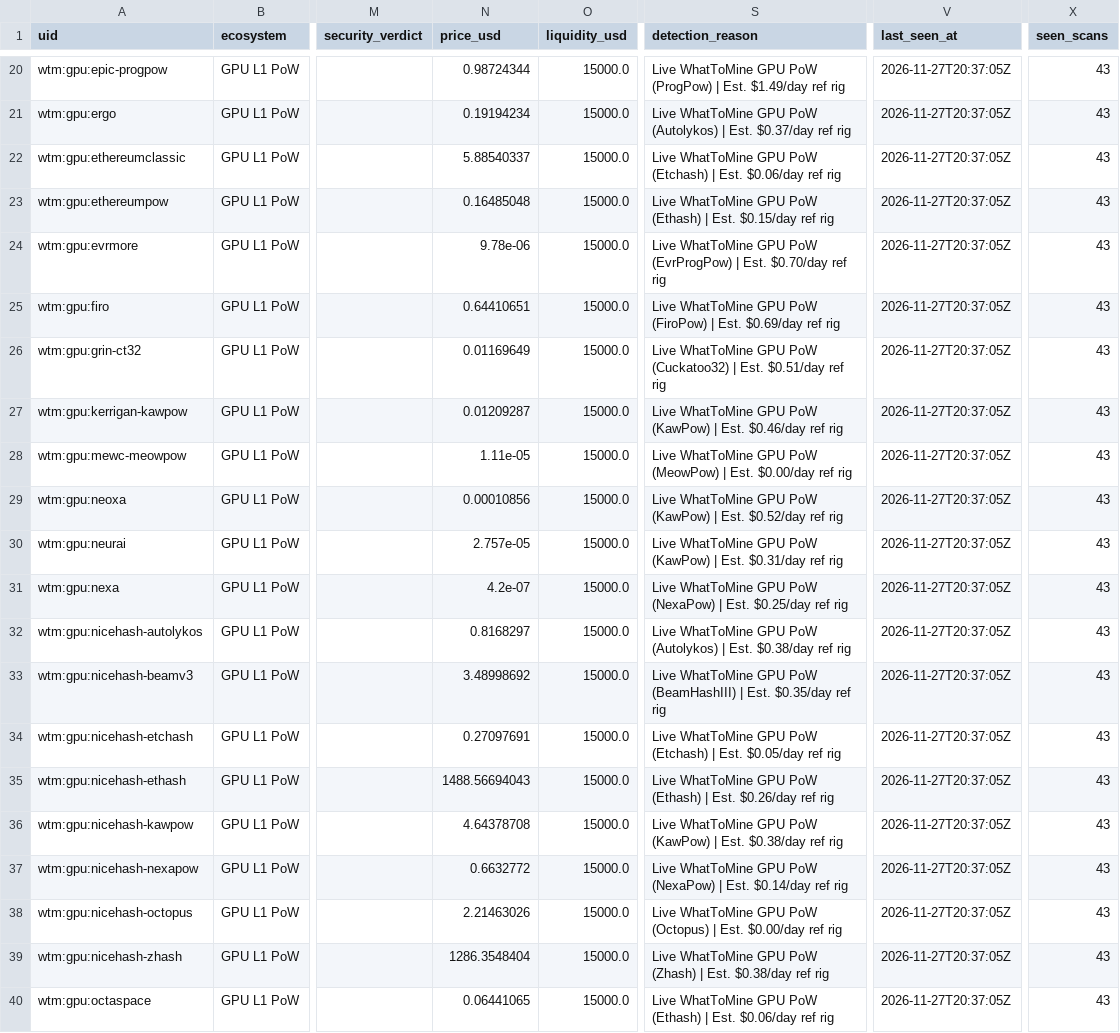
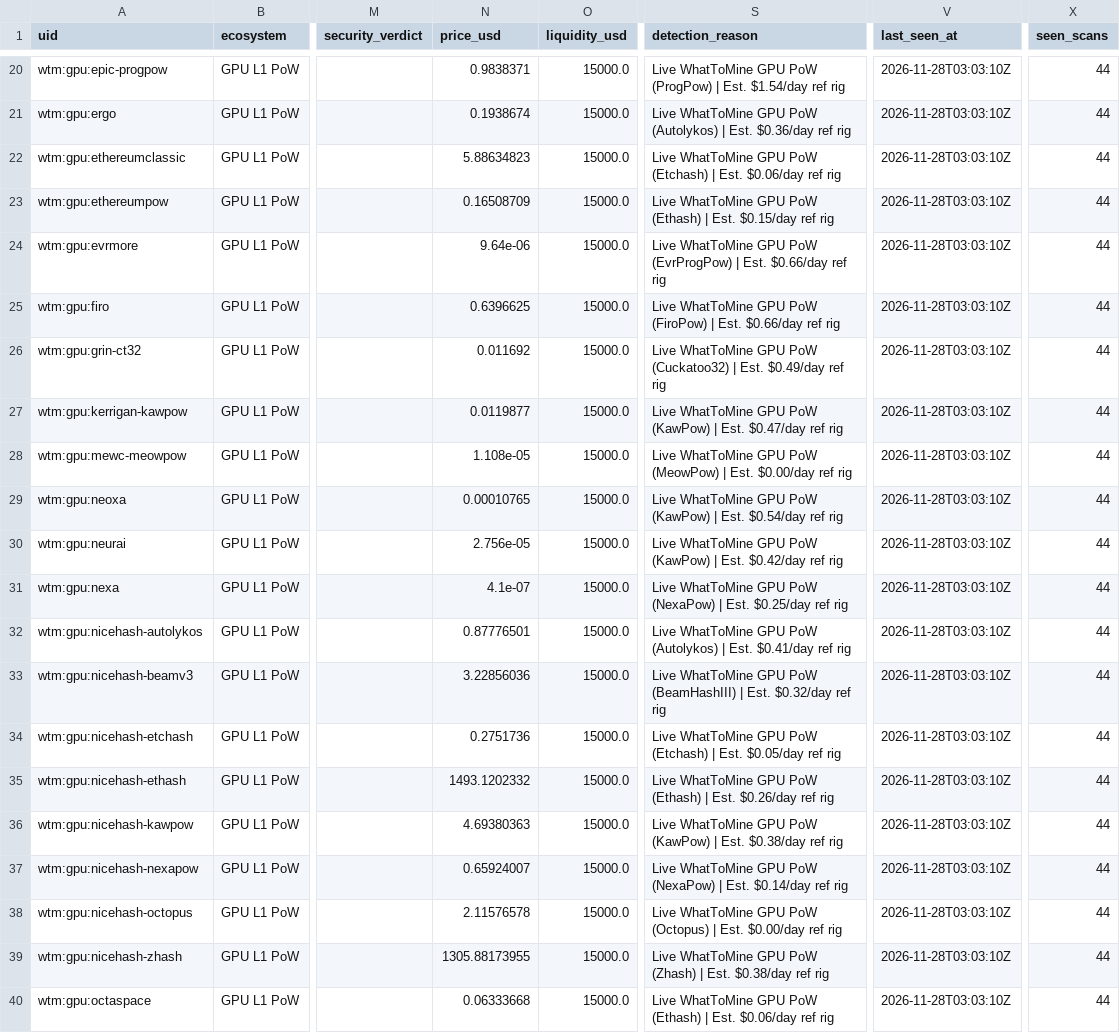
Before and after one commit to elyousfired/omnirpc-mining-arbitrage, a CSV file: mining_registry.csv, drawn as a sheet; only a part is shown, gaps mark what is left out; the diff covers the shown part only; the diff names each change by its address in the sheet, - before the commit and + after, or states it on an @@ line.

```diff
--- a/mining_registry.csv
+++ b/mining_registry.csv
-N20 (price_usd): 0.98724344
+N20 (price_usd): 0.9838371
-S20 (detection_reason): …| Est. $1.49/day ref rig
+S20 (detection_reason): …| Est. $1.54/day ref rig
-V20:V40 (last_seen_at): 2026-11-27T20:37:05Z
+V20:V40 (last_seen_at): 2026-11-28T03:03:10Z
-X20:X40 (seen_scans): 43
+X20:X40 (seen_scans): 44
-N21 (price_usd): 0.19194234
+N21 (price_usd): 0.1938674
-S21 (detection_reason): …| Est. $0.37/day ref rig
+S21 (detection_reason): …| Est. $0.36/day ref rig
-N22 (price_usd): 5.88540337
+N22 (price_usd): 5.88634823
-N23 (price_usd): 0.16485048
+N23 (price_usd): 0.16508709
-N24 (price_usd): 9.78e-06
+N24 (price_usd): 9.64e-06
-S24 (detection_reason): …| Est. $0.70/day ref rig
+S24 (detection_reason): …| Est. $0.66/day ref rig
-N25 (price_usd): 0.64410651
+N25 (price_usd): 0.6396625
-S25 (detection_reason): …| Est. $0.69/day ref rig
+S25 (detection_reason): …| Est. $0.66/day ref rig
-N26 (price_usd): 0.01169649
+N26 (price_usd): 0.011692
-S26 (detection_reason): …| Est. $0.51/day ref rig
+S26 (detection_reason): …| Est. $0.49/day ref rig
-N27 (price_usd): 0.01209287
+N27 (price_usd): 0.0119877
-S27 (detection_reason): …| Est. $0.46/day ref rig
+S27 (detection_reason): …| Est. $0.47/day ref rig
-N28 (price_usd): 1.11e-05
+N28 (price_usd): 1.108e-05
-N29 (price_usd): 0.00010856
+N29 (price_usd): 0.00010765
-S29 (detection_reason): …| Est. $0.52/day ref rig
+S29 (detection_reason): …| Est. $0.54/day ref rig
-N30 (price_usd): 2.757e-05
+N30 (price_usd): 2.756e-05
-S30 (detection_reason): …| Est. $0.31/day ref rig
+S30 (detection_reason): …| Est. $0.42/day ref rig
-N31 (price_usd): 4.2e-07
+N31 (price_usd): 4.1e-07
-N32 (price_usd): 0.8168297
+N32 (price_usd): 0.87776501
-S32 (detection_reason): …| Est. $0.38/day ref rig
+S32 (detection_reason): …| Est. $0.41/day ref rig
-N33 (price_usd): 3.48998692
+N33 (price_usd): 3.22856036
-S33 (detection_reason): …| Est. $0.35/day ref rig
+S33 (detection_reason): …| Est. $0.32/day ref rig
-N34 (price_usd): 0.27097691
+N34 (price_usd): 0.2751736
-N35 (price_usd): 1488.56694043
+N35 (price_usd): 1493.1202332
-N36 (price_usd): 4.64378708
+N36 (price_usd): 4.69380363
-N37 (price_usd): 0.6632772
+N37 (price_usd): 0.65924007
-N38 (price_usd): 2.21463026
+N38 (price_usd): 2.11576578
-N39 (price_usd): 1286.3548404
+N39 (price_usd): 1305.88173955
-N40 (price_usd): 0.06441065
+N40 (price_usd): 0.06333668
```
Also changed, not shown: 111 edited cells elsewhere in this file, onchain_mining_candidates.csv, 3 other files.
